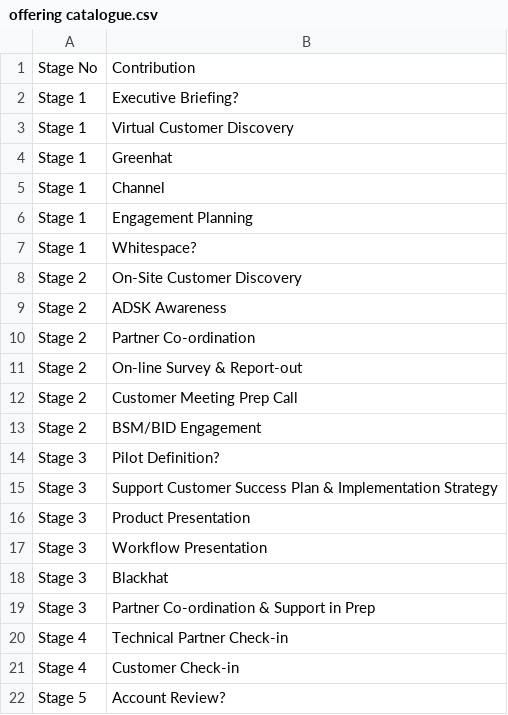
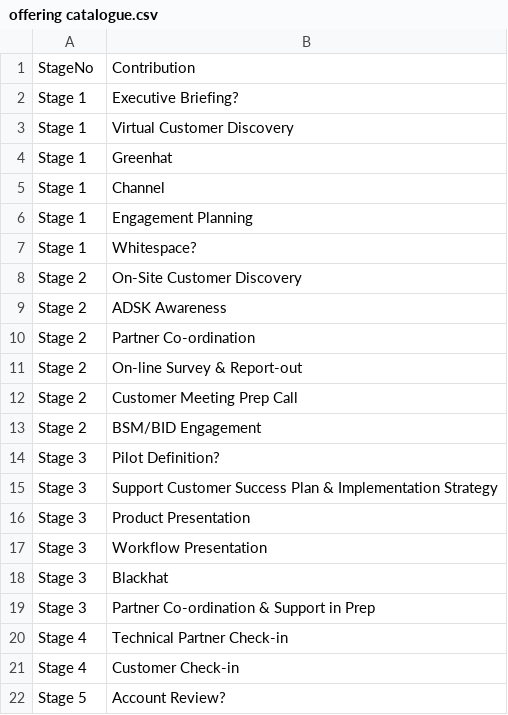
Before and after one commit to AndrzejSamsonowicz/OutcomeWheel, a CSV file: offering catalogue.csv, drawn as a sheet.

Commit message:
Update offering catalogue.csv

```diff
--- a/offering catalogue.csv
+++ b/offering catalogue.csv
@@ -1,2 +1,2 @@
-Stage No,Contribution
+StageNo,Contribution
 Stage 1,Executive Briefing?
```
